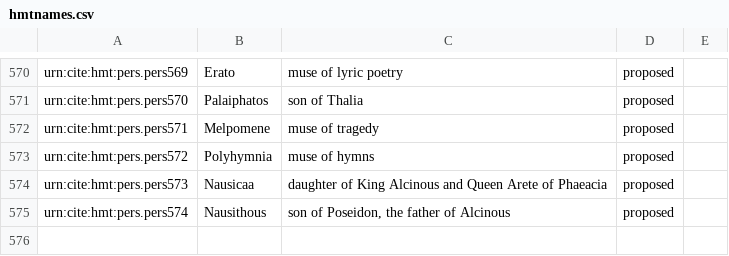
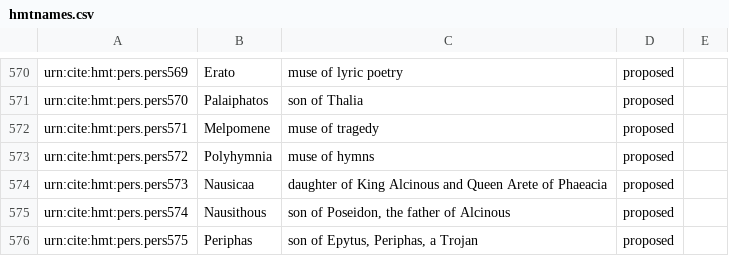
Before and after one commit to homermultitext/hmt-authlists, a CSV file: data/hmtnames.csv, drawn as a sheet; only a part is shown, gaps mark what is left out.

Commit message:
Update hmtnames.csv
added another Periphas

```diff
--- a/data/hmtnames.csv
+++ b/data/hmtnames.csv
@@ -575 +575,2 @@ urn:cite:hmt:pers.pers573,Nausicaa,daughter of King Alcinous and Queen Arete of
 urn:cite:hmt:pers.pers574,Nausithous,"son of Poseidon, the father of Alcinous",proposed,
+urn:cite:hmt:pers.pers575,Periphas,"son of Epytus, Periphas, a Trojan",proposed,
```
